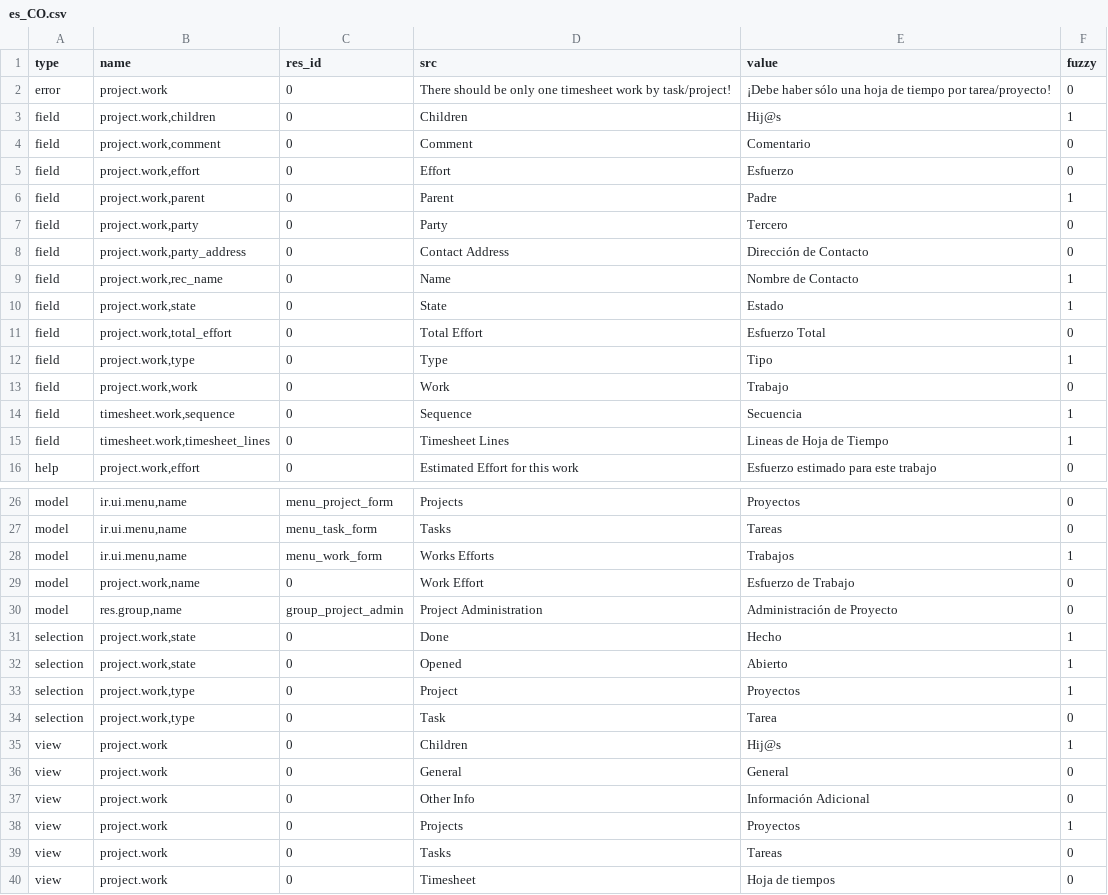
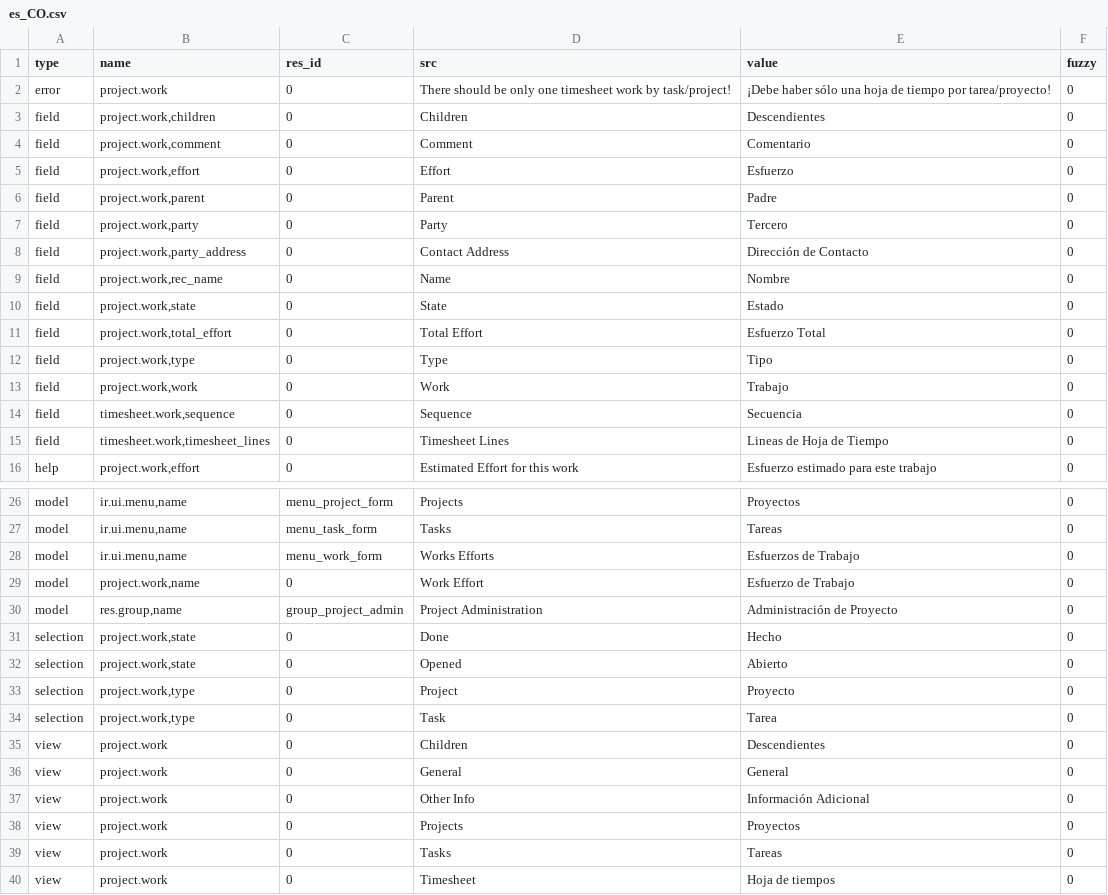
Before and after one commit to priyankarani/project, a CSV file: es_CO.csv, drawn as a sheet; only a part is shown, gaps mark what is left out; the diff covers the shown part only.

Commit message:
Updated es_CO translation

```diff
--- a/es_CO.csv
+++ b/es_CO.csv
@@ -2,15 +2,15 @@ type,name,res_id,src,value,fuzzy
 error,project.work,0,There should be only one timesheet work by task/project!,¡Debe haber sólo una hoja de tiempo por tarea/proyecto!,0
-field,"project.work,children",0,Children,Hij@s,1
+field,"project.work,children",0,Children,Descendientes,0
 field,"project.work,comment",0,Comment,Comentario,0
 field,"project.work,effort",0,Effort,Esfuerzo,0
-field,"project.work,parent",0,Parent,Padre,1
+field,"project.work,parent",0,Parent,Padre,0
 field,"project.work,party",0,Party,Tercero,0
 field,"project.work,party_address",0,Contact Address,Dirección de Contacto,0
-field,"project.work,rec_name",0,Name,Nombre de Contacto,1
-field,"project.work,state",0,State,Estado,1
+field,"project.work,rec_name",0,Name,Nombre,0
+field,"project.work,state",0,State,Estado,0
 field,"project.work,total_effort",0,Total Effort,Esfuerzo Total,0
-field,"project.work,type",0,Type,Tipo,1
+field,"project.work,type",0,Type,Tipo,0
 field,"project.work,work",0,Work,Trabajo,0
-field,"timesheet.work,sequence",0,Sequence,Secuencia,1
-field,"timesheet.work,timesheet_lines",0,Timesheet Lines,Lineas de Hoja de Tiempo,1
+field,"timesheet.work,sequence",0,Sequence,Secuencia,0
+field,"timesheet.work,timesheet_lines",0,Timesheet Lines,Lineas de Hoja de Tiempo,0
 help,"project.work,effort",0,Estimated Effort for this work,Esfuerzo estimado para este trabajo,0
@@ -27,13 +27,13 @@ model,"ir.ui.menu,name",menu_project_form,Projects,Proyectos,0
 model,"ir.ui.menu,name",menu_task_form,Tasks,Tareas,0
-model,"ir.ui.menu,name",menu_work_form,Works Efforts,Trabajos,1
+model,"ir.ui.menu,name",menu_work_form,Works Efforts,Esfuerzos de Trabajo,0
 model,"project.work,name",0,Work Effort,Esfuerzo de Trabajo,0
 model,"res.group,name",group_project_admin,Project Administration,Administración de Proyecto,0
-selection,"project.work,state",0,Done,Hecho,1
-selection,"project.work,state",0,Opened,Abierto,1
-selection,"project.work,type",0,Project,Proyectos,1
+selection,"project.work,state",0,Done,Hecho,0
+selection,"project.work,state",0,Opened,Abierto,0
+selection,"project.work,type",0,Project,Proyecto,0
 selection,"project.work,type",0,Task,Tarea,0
-view,project.work,0,Children,Hij@s,1
+view,project.work,0,Children,Descendientes,0
 view,project.work,0,General,General,0
 view,project.work,0,Other Info,Información Adicional,0
-view,project.work,0,Projects,Proyectos,1
+view,project.work,0,Projects,Proyectos,0
 view,project.work,0,Tasks,Tareas,0
```
Also changed, not shown: 5 edited cells elsewhere in this file.
